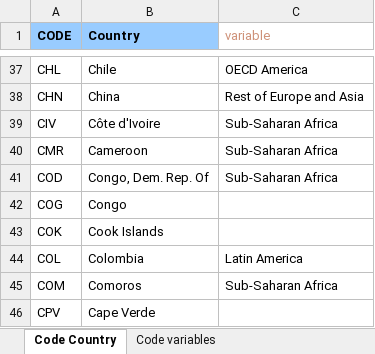
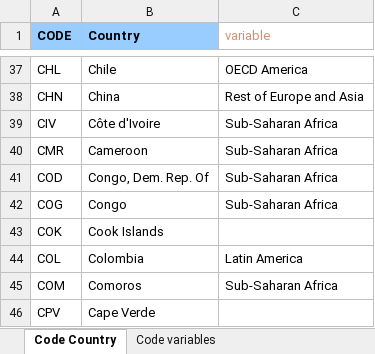
Before and after one commit to kevinkrs/climate_change_dashboard, an Excel workbook: data/Economic_Impact/GDP/OECD Region.xlsx, sheet Code Country, drawn as a sheet; only a part is shown, gaps mark what is left out; values as stored, in another font and other column widths than the file's, no borders; the diff names each change by its address in the sheet, - before the commit and + after, or states it on an @@ line.

Commit message:
Clean data p4

```diff
--- a/data/Economic_Impact/GDP/OECD Region.xlsx (sheet Code Country)
+++ b/data/Economic_Impact/GDP/OECD Region.xlsx (sheet Code Country)
-C42 (variable): (empty)
+C42 (variable): Sub-Saharan Africa
```
Also changed, not shown: data/Economic_Impact/GDP/Climate Risk Assesment/GLOBALCLIMATE RISKINDEX 2020_data concerning 1999-2018.xlsx, data/Economic_Impact/GDP/Climate Risk Assesment/GLOBALCLIMATE RISKINDEX 2020_data concerning 2018.xlsx, 1 other file.
